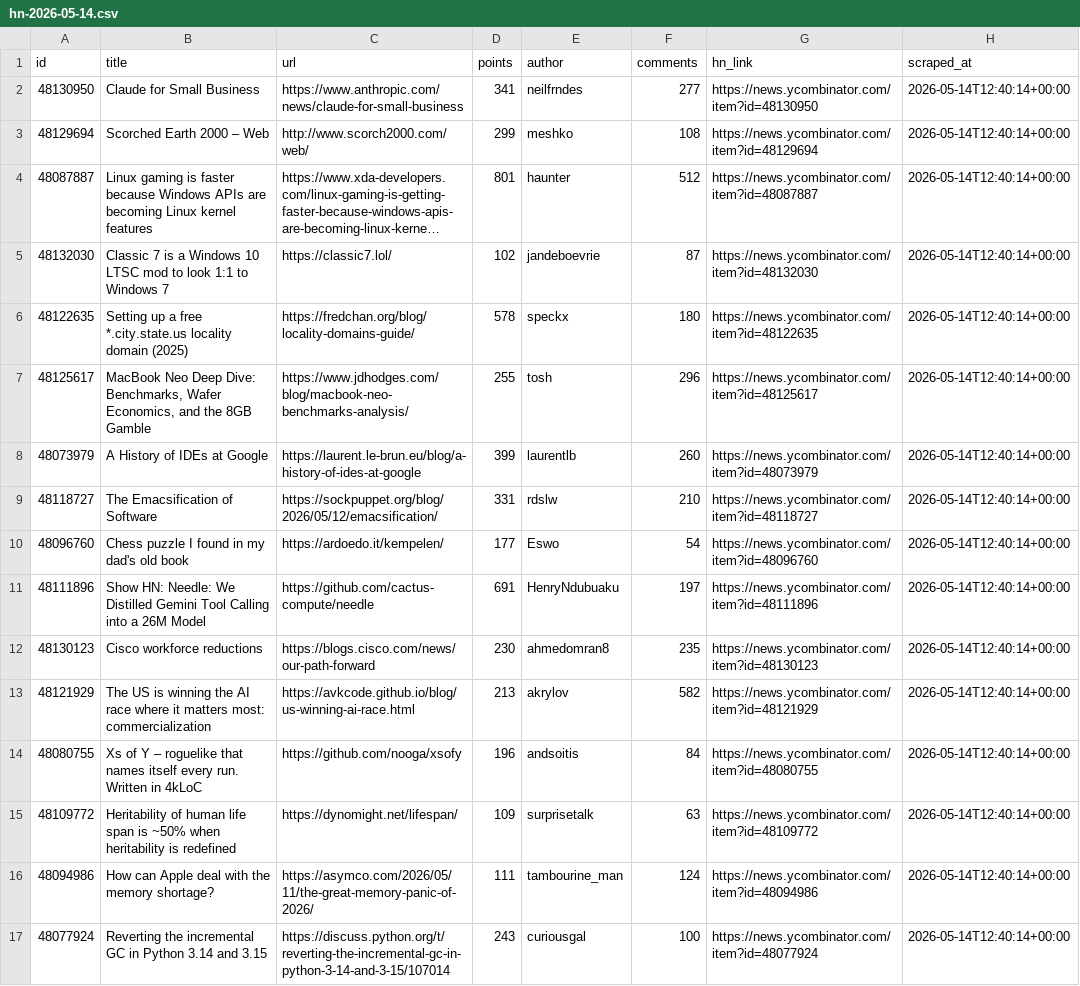
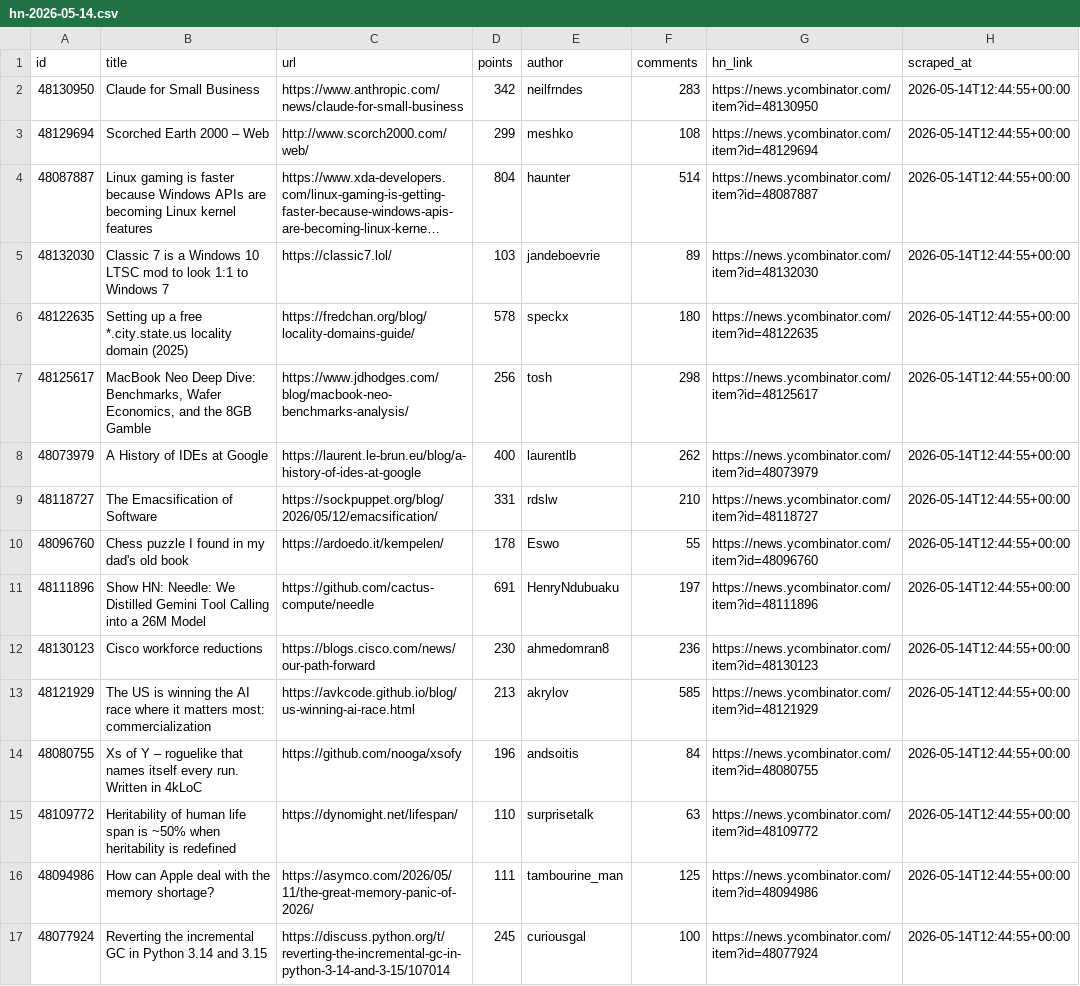
Before and after one commit to parthipanchandrasekeran/hn-digest, a CSV file: data/hn-2026-05-14.csv, drawn as a sheet; long unchanged cells end in …; the diff names each change by its address in the sheet, - before the commit and + after, or states it on an @@ line.

```diff
--- a/data/hn-2026-05-14.csv
+++ b/data/hn-2026-05-14.csv
-D2 (points): 341
+D2 (points): 342
-F2 (comments): 277
+F2 (comments): 283
-H2:H17 (scraped_at): 2026-05-14T12:40:14+00:00
+H2:H17 (scraped_at): 2026-05-14T12:44:55+00:00
-D4 (points): 801
+D4 (points): 804
-F4 (comments): 512
+F4 (comments): 514
-D5 (points): 102
+D5 (points): 103
-F5 (comments): 87
+F5 (comments): 89
-D7 (points): 255
+D7 (points): 256
-F7 (comments): 296
+F7 (comments): 298
-D8 (points): 399
+D8 (points): 400
-F8 (comments): 260
+F8 (comments): 262
-D10 (points): 177
+D10 (points): 178
-F10 (comments): 54
+F10 (comments): 55
-F12 (comments): 235
+F12 (comments): 236
-F13 (comments): 582
+F13 (comments): 585
-D15 (points): 109
+D15 (points): 110
-F16 (comments): 124
+F16 (comments): 125
-D17 (points): 243
+D17 (points): 245
```
